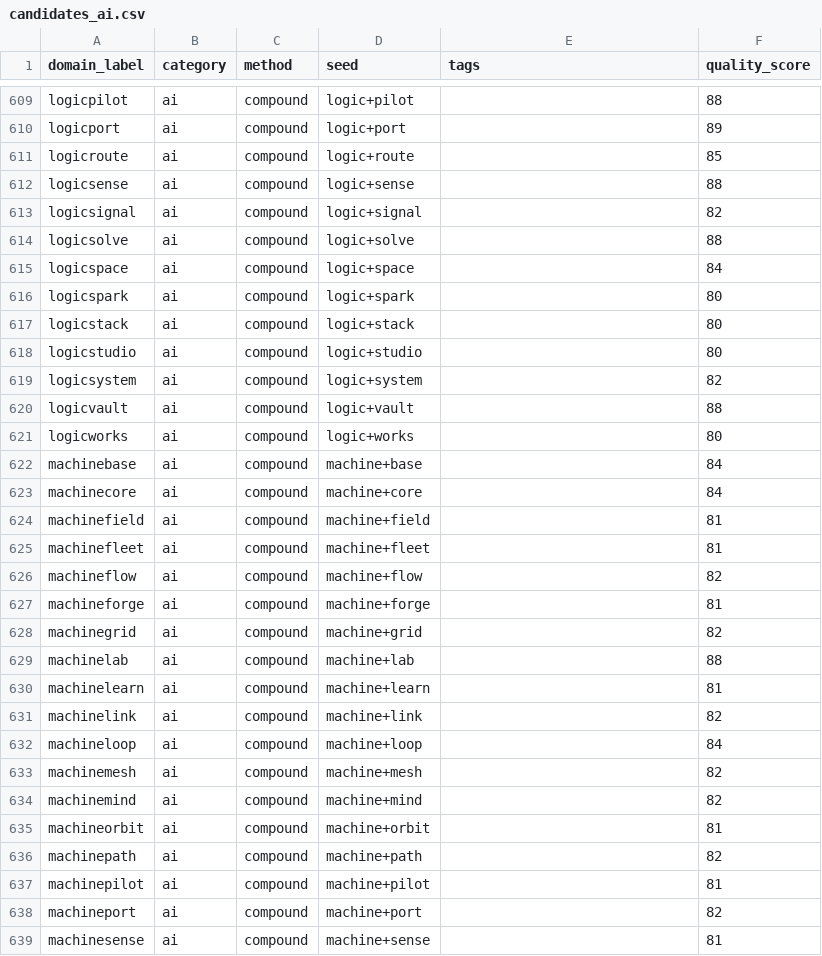
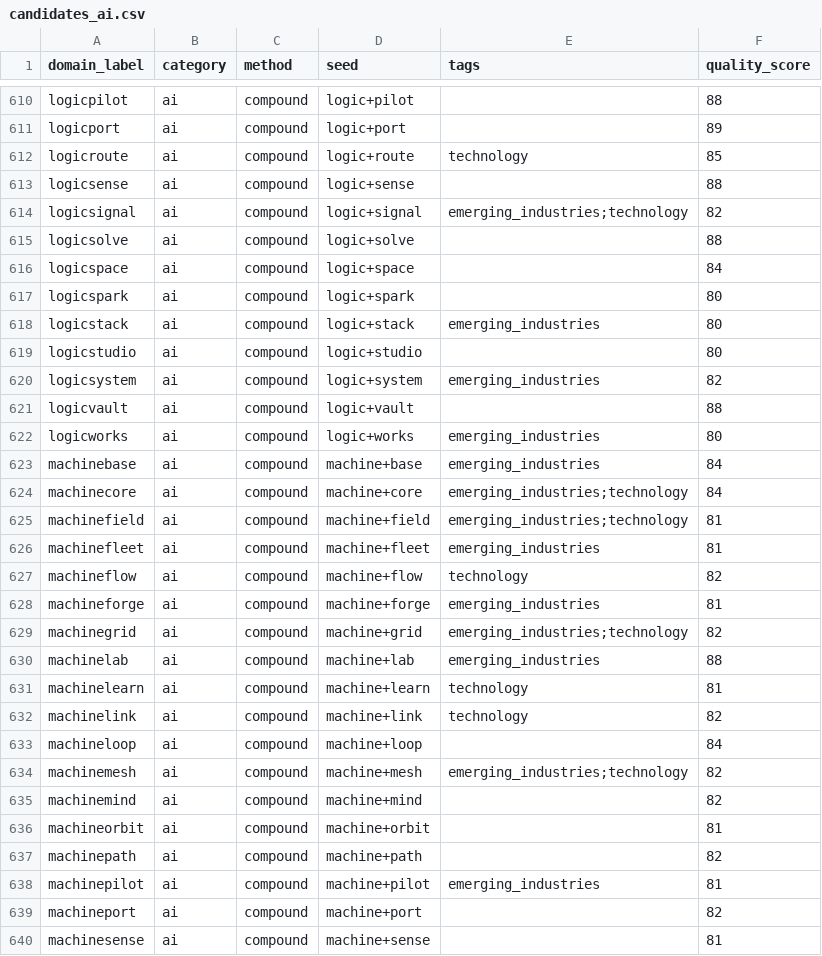
Before and after one commit to clintbailo94/unfus-si, a CSV file: data/candidates_ai.csv, drawn as a sheet; only a part is shown, gaps mark what is left out; the diff covers the shown part only.

```diff
--- a/data/candidates_ai.csv
+++ b/data/candidates_ai.csv
@@ -610,5 +611,5 @@ logicpilot,ai,compound,logic+pilot,,88
 logicport,ai,compound,logic+port,,89
-logicroute,ai,compound,logic+route,,85
+logicroute,ai,compound,logic+route,technology,85
 logicsense,ai,compound,logic+sense,,88
-logicsignal,ai,compound,logic+signal,,82
+logicsignal,ai,compound,logic+signal,emerging_industries;technology,82
 logicsolve,ai,compound,logic+solve,,88
@@ -616,19 +617,19 @@ logicspace,ai,compound,logic+space,,84
 logicspark,ai,compound,logic+spark,,80
-logicstack,ai,compound,logic+stack,,80
+logicstack,ai,compound,logic+stack,emerging_industries,80
 logicstudio,ai,compound,logic+studio,,80
-logicsystem,ai,compound,logic+system,,82
+logicsystem,ai,compound,logic+system,emerging_industries,82
 logicvault,ai,compound,logic+vault,,88
-logicworks,ai,compound,logic+works,,80
-machinebase,ai,compound,machine+base,,84
-machinecore,ai,compound,machine+core,,84
-machinefield,ai,compound,machine+field,,81
-machinefleet,ai,compound,machine+fleet,,81
-machineflow,ai,compound,machine+flow,,82
-machineforge,ai,compound,machine+forge,,81
-machinegrid,ai,compound,machine+grid,,82
-machinelab,ai,compound,machine+lab,,88
-machinelearn,ai,compound,machine+learn,,81
-machinelink,ai,compound,machine+link,,82
+logicworks,ai,compound,logic+works,emerging_industries,80
+machinebase,ai,compound,machine+base,emerging_industries,84
+machinecore,ai,compound,machine+core,emerging_industries;technology,84
+machinefield,ai,compound,machine+field,emerging_industries;technology,81
+machinefleet,ai,compound,machine+fleet,emerging_industries,81
+machineflow,ai,compound,machine+flow,technology,82
+machineforge,ai,compound,machine+forge,emerging_industries,81
+machinegrid,ai,compound,machine+grid,emerging_industries;technology,82
+machinelab,ai,compound,machine+lab,emerging_industries,88
+machinelearn,ai,compound,machine+learn,technology,81
+machinelink,ai,compound,machine+link,technology,82
 machineloop,ai,compound,machine+loop,,84
-machinemesh,ai,compound,machine+mesh,,82
+machinemesh,ai,compound,machine+mesh,emerging_industries;technology,82
 machinemind,ai,compound,machine+mind,,82
@@ -636,3 +637,3 @@ machineorbit,ai,compound,machine+orbit,,81
 machinepath,ai,compound,machine+path,,82
-machinepilot,ai,compound,machine+pilot,,81
+machinepilot,ai,compound,machine+pilot,emerging_industries,81
 machineport,ai,compound,machine+port,,82
```
Also changed, not shown: 1 added row, 1 removed row and 160 edited cells elsewhere in this file, 29 other files.
